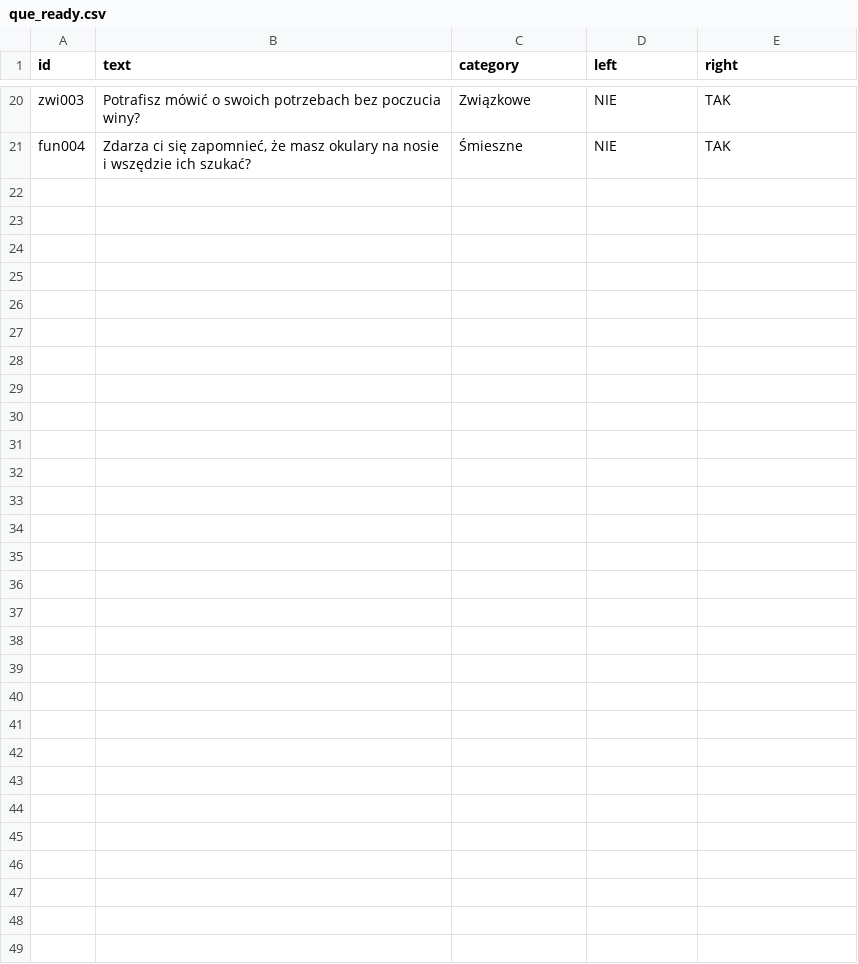
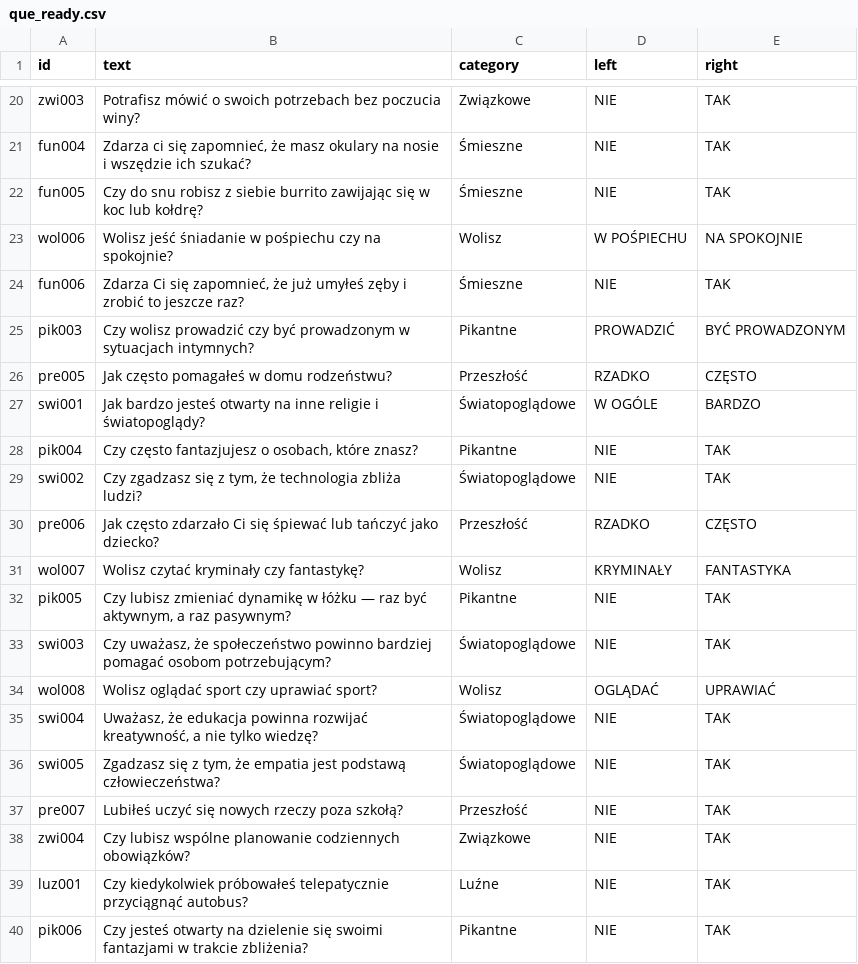
Before and after one commit to DawidS25/walidacja_pytan, a CSV file: que_ready.csv, drawn as a sheet; only a part is shown, gaps mark what is left out; the diff covers the shown part only; the diff names each change by its address in the sheet, - before the commit and + after, or states it on an @@ line.

Commit message:
Aktualizacja pytań przez Streamlit

```diff
--- a/que_ready.csv
+++ b/que_ready.csv
+row 22: fun005 | Czy do snu robisz z siebie burrito zawijając się w koc lub kołdrę? | Śmieszne | NIE | TAK
+row 23: wol006 | Wolisz jeść śniadanie w pośpiechu czy na spokojnie? | Wolisz | W POŚPIECHU | NA SPOKOJNIE
+row 24: fun006 | Zdarza Ci się zapomnieć, że już umyłeś zęby i zrobić to jeszcze raz? | Śmieszne | NIE | TAK
+row 25: pik003 | Czy wolisz prowadzić czy być prowadzonym w sytuacjach intymnych? | Pikantne | PROWADZIĆ | BYĆ PROWADZONYM
+row 26: pre005 | Jak często pomagałeś w domu rodzeństwu? | Przeszłość | RZADKO | CZĘSTO
+row 27: swi001 | Jak bardzo jesteś otwarty na inne religie i światopoglądy? | Światopoglądowe | W OGÓLE | BARDZO
+row 28: pik004 | Czy często fantazjujesz o osobach, które znasz? | Pikantne | NIE | TAK
+row 29: swi002 | Czy zgadzasz się z tym, że technologia zbliża ludzi? | Światopoglądowe | NIE | TAK
+row 30: pre006 | Jak często zdarzało Ci się śpiewać lub tańczyć jako dziecko? | Przeszłość | RZADKO | CZĘSTO
+row 31: wol007 | Wolisz czytać kryminały czy fantastykę? | Wolisz | KRYMINAŁY | FANTASTYKA
+row 32: pik005 | Czy lubisz zmieniać dynamikę w łóżku — raz być aktywnym, a raz pasywnym? | Pikantne | NIE | TAK
+row 33: swi003 | Czy uważasz, że społeczeństwo powinno bardziej pomagać osobom potrzebującym? | Światopoglądowe | NIE | TAK
+row 34: wol008 | Wolisz oglądać sport czy uprawiać sport? | Wolisz | OGLĄDAĆ | UPRAWIAĆ
+row 35: swi004 | Uważasz, że edukacja powinna rozwijać kreatywność, a nie tylko wiedzę? | Światopoglądowe | NIE | TAK
+row 36: swi005 | Zgadzasz się z tym, że empatia jest podstawą człowieczeństwa? | Światopoglądowe | NIE | TAK
+row 37: pre007 | Lubiłeś uczyć się nowych rzeczy poza szkołą? | Przeszłość | NIE | TAK
+row 38: zwi004 | Czy lubisz wspólne planowanie codziennych obowiązków? | Związkowe | NIE | TAK
+row 39: luz001 | Czy kiedykolwiek próbowałeś telepatycznie przyciągnąć autobus? | Luźne | NIE | TAK
+row 40: pik006 | Czy jesteś otwarty na dzielenie się swoimi fantazjami w trakcie zbliżenia? | Pikantne | NIE | TAK
```
Also changed, not shown: 11 added rows elsewhere in this file.
